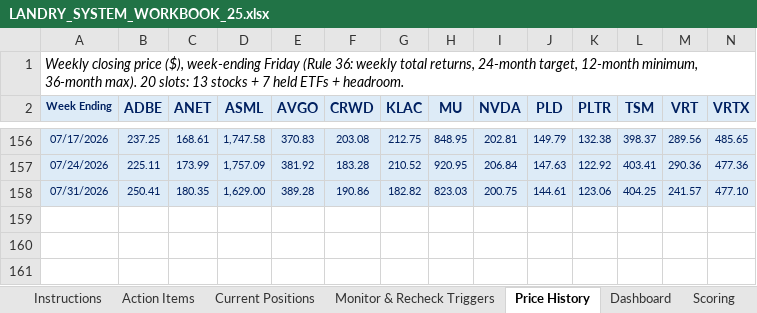
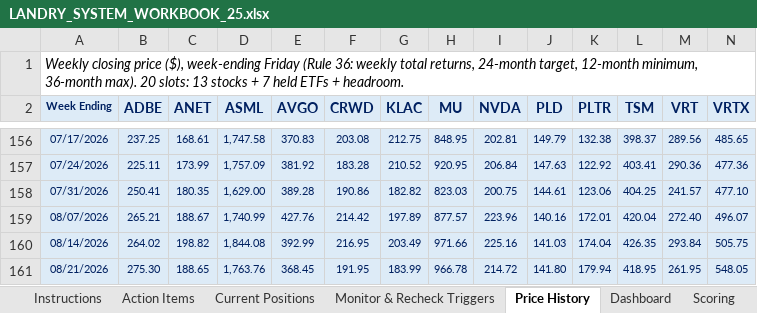
Before and after one commit to cope413/Stock_Picker, an Excel workbook: LANDRY_SYSTEM_WORKBOOK_25.xlsx, sheet Price History, drawn as a sheet; only a part is shown, gaps mark what is left out; values as stored, in another font and other column widths than the file's, no borders; rows hold the shown columns only; the diff names each change by its address in the sheet, - before the commit and + after, or states it on an @@ line.

```diff
--- a/LANDRY_SYSTEM_WORKBOOK_25.xlsx (sheet Price History)
+++ b/LANDRY_SYSTEM_WORKBOOK_25.xlsx (sheet Price History)
+row 159: 08/07/2026 | 265.21 | 188.67 | 1,740.99 | 427.76 | 214.42 | 197.89 | 877.57 | 223.96 | 140.16 | 172.01 | 420.04 | 272.40 | 496.07
+row 160: 08/14/2026 | 264.02 | 198.82 | 1,844.08 | 392.99 | 216.95 | 203.49 | 971.66 | 225.16 | 141.03 | 174.04 | 426.35 | 293.84 | 505.75
+row 161: 08/21/2026 | 275.30 | 188.65 | 1,763.76 | 368.45 | 191.95 | 183.99 | 966.78 | 214.72 | 141.80 | 179.94 | 418.95 | 261.95 | 548.05
```
Also changed, not shown: sheet Correlation Matrix, sheet Returns (Calc), sheet Instructions, charts or pictures.
